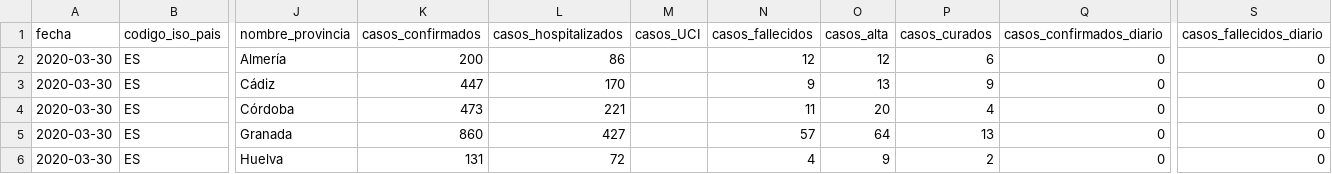
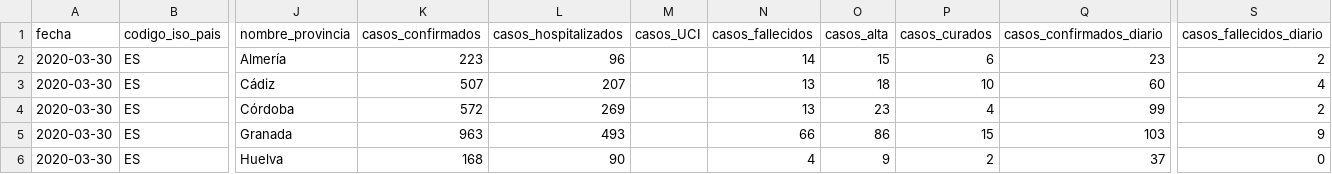
Before and after one commit to Secuoyas-Experience/covid-19-es, a CSV file: datos-comunidades-csv/covid-19-ES-AN-DatosCasos.csv, drawn as a sheet; only a part is shown, gaps mark what is left out; the diff covers the shown part only; the diff names each change by its address in the sheet, - before the commit and + after, or states it on an @@ line.

```diff
--- a/datos-comunidades-csv/covid-19-ES-AN-DatosCasos.csv
+++ b/datos-comunidades-csv/covid-19-ES-AN-DatosCasos.csv
-K2 (casos_confirmados): 200
+K2 (casos_confirmados): 223
-L2 (casos_hospitalizados): 86
+L2 (casos_hospitalizados): 96
-N2 (casos_fallecidos): 12
+N2 (casos_fallecidos): 14
-O2 (casos_alta): 12
+O2 (casos_alta): 15
-Q2 (casos_confirmados_diario): 0
+Q2 (casos_confirmados_diario): 23
-S2 (casos_fallecidos_diario): 0
+S2 (casos_fallecidos_diario): 2
-K3 (casos_confirmados): 447
+K3 (casos_confirmados): 507
-L3 (casos_hospitalizados): 170
+L3 (casos_hospitalizados): 207
-N3 (casos_fallecidos): 9
+N3 (casos_fallecidos): 13
-O3 (casos_alta): 13
+O3 (casos_alta): 18
-P3 (casos_curados): 9
+P3 (casos_curados): 10
-Q3 (casos_confirmados_diario): 0
+Q3 (casos_confirmados_diario): 60
-S3 (casos_fallecidos_diario): 0
+S3 (casos_fallecidos_diario): 4
-K4 (casos_confirmados): 473
+K4 (casos_confirmados): 572
-L4 (casos_hospitalizados): 221
+L4 (casos_hospitalizados): 269
-N4 (casos_fallecidos): 11
+N4 (casos_fallecidos): 13
-O4 (casos_alta): 20
+O4 (casos_alta): 23
-Q4 (casos_confirmados_diario): 0
+Q4 (casos_confirmados_diario): 99
-S4 (casos_fallecidos_diario): 0
+S4 (casos_fallecidos_diario): 2
-K5 (casos_confirmados): 860
+K5 (casos_confirmados): 963
-L5 (casos_hospitalizados): 427
+L5 (casos_hospitalizados): 493
-N5 (casos_fallecidos): 57
+N5 (casos_fallecidos): 66
-O5 (casos_alta): 64
+O5 (casos_alta): 86
-P5 (casos_curados): 13
+P5 (casos_curados): 15
-Q5 (casos_confirmados_diario): 0
+Q5 (casos_confirmados_diario): 103
-S5 (casos_fallecidos_diario): 0
+S5 (casos_fallecidos_diario): 9
-K6 (casos_confirmados): 131
+K6 (casos_confirmados): 168
-L6 (casos_hospitalizados): 72
+L6 (casos_hospitalizados): 90
-Q6 (casos_confirmados_diario): 0
+Q6 (casos_confirmados_diario): 37
```
Also changed, not shown: 21 edited cells elsewhere in this file, datos-comunidades-csv/covid-19-ES-CL-DatosCasos.csv, 2 other files.
